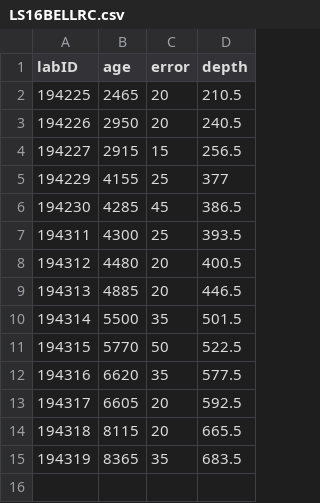
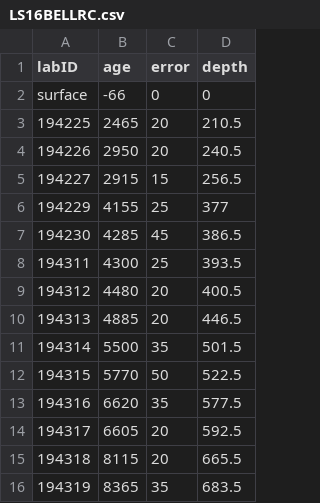
Before and after one commit to matthewberens/ISRO_Paleo, a CSV file: Cores/LS16BELLRC/LS16BELLRC.csv, drawn as a sheet.

Commit message:
Update LS16BELLRC.csv

```diff
--- a/Cores/LS16BELLRC/LS16BELLRC.csv
+++ b/Cores/LS16BELLRC/LS16BELLRC.csv
@@ -1,2 +1,3 @@
 labID,age,error,depth
+surface,-66,0,0
 194225,2465,20,210.5
```
